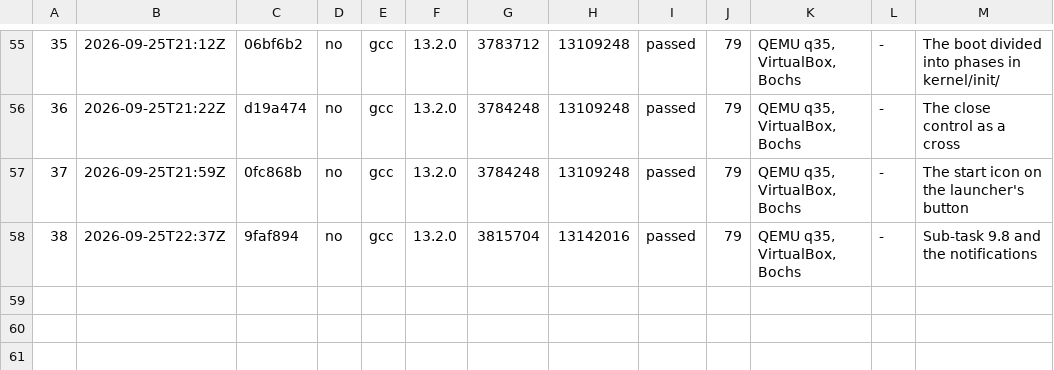
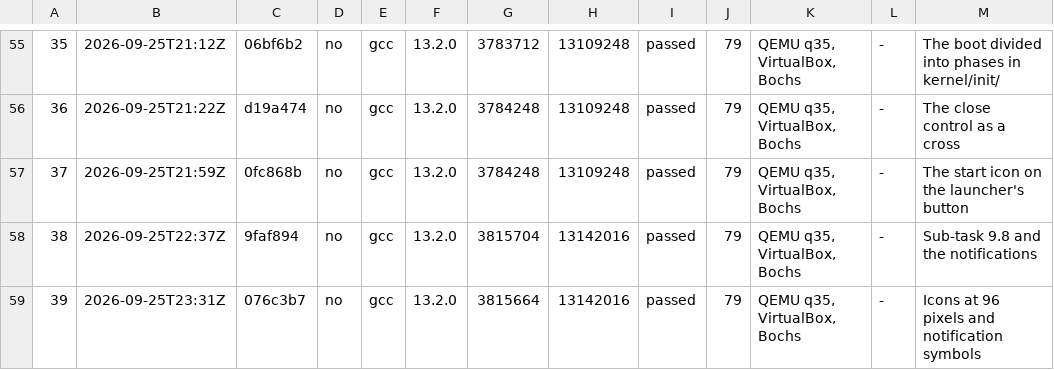
Before and after one commit to goofgeffer/OxysOS, a TSV file: docs/project/builds.tsv, drawn as a sheet; only a part is shown, gaps mark what is left out; the diff names each change by its address in the sheet, - before the commit and + after, or states it on an @@ line.

```diff
--- a/docs/project/builds.tsv
+++ b/docs/project/builds.tsv
+row 59: 39 | 2026-09-25T23:31Z | 076c3b7 | no | gcc | 13.2.0 | 3815664 | 13142016 | passed | 79 | QEMU q35, VirtualBox, Bochs | - | Icons at 96 pixels and notification symbols
```
Also changed, not shown: 2 other files.
